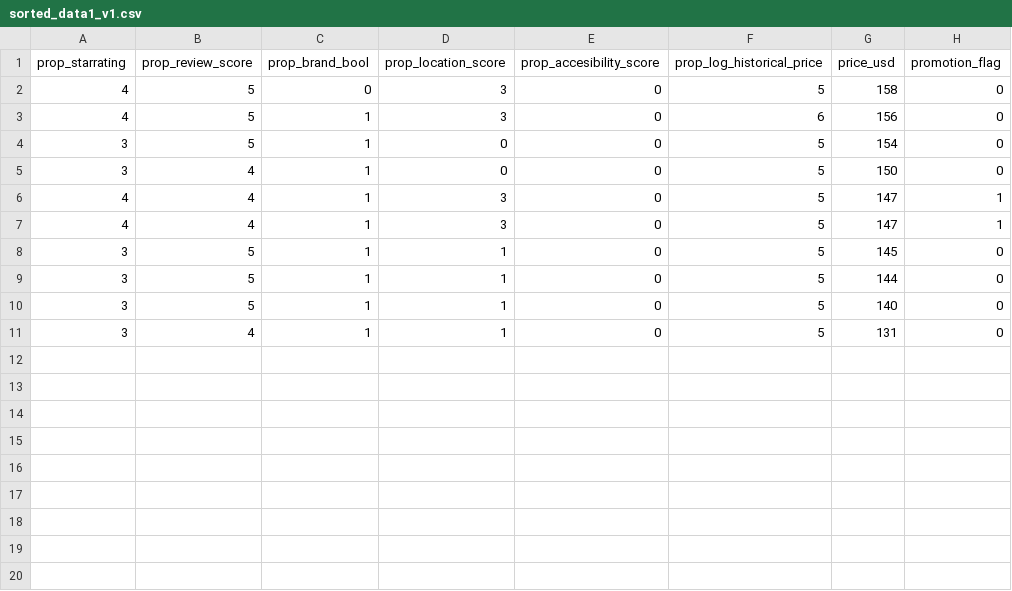
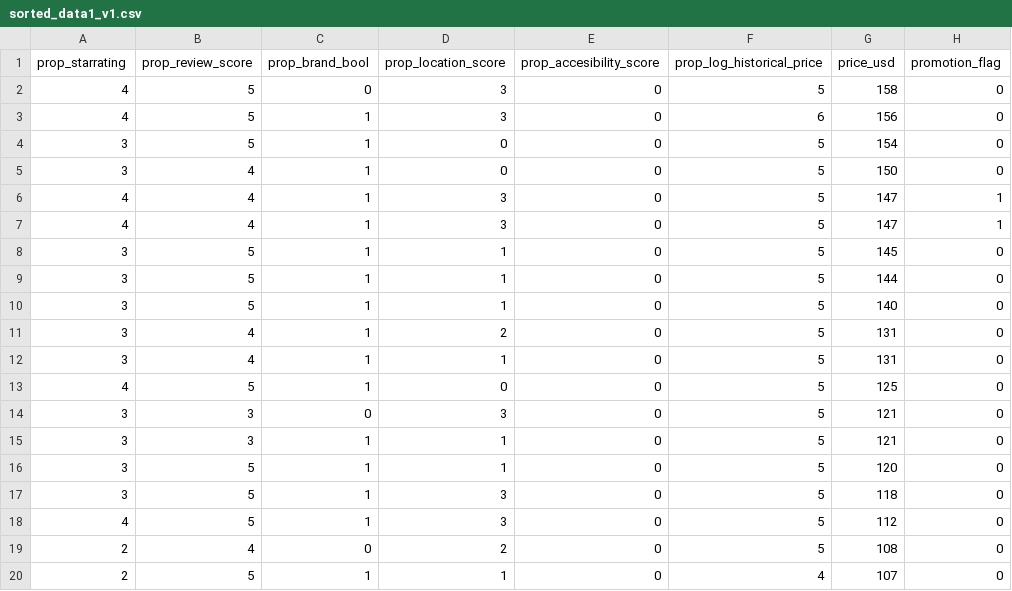
Before and after one commit to 0rionYang/revenue_final_project, a CSV file: sorted_data1_v1.csv, drawn as a sheet; the diff names each change by its address in the sheet, - before the commit and + after, or states it on an @@ line.

```diff
--- a/sorted_data1_v1.csv
+++ b/sorted_data1_v1.csv
+row 11: 3 | 4 | 1 | 2 | 0 | 5 | 131 | 0
+row 13: 4 | 5 | 1 | 0 | 0 | 5 | 125 | 0
+row 14: 3 | 3 | 0 | 3 | 0 | 5 | 121 | 0
+row 15: 3 | 3 | 1 | 1 | 0 | 5 | 121 | 0
+row 16: 3 | 5 | 1 | 1 | 0 | 5 | 120 | 0
+row 17: 3 | 5 | 1 | 3 | 0 | 5 | 118 | 0
+row 18: 4 | 5 | 1 | 3 | 0 | 5 | 112 | 0
+row 19: 2 | 4 | 0 | 2 | 0 | 5 | 108 | 0
+row 20: 2 | 5 | 1 | 1 | 0 | 4 | 107 | 0
```
Also changed, not shown: sorted_data1_v2.csv, 1 other file.
